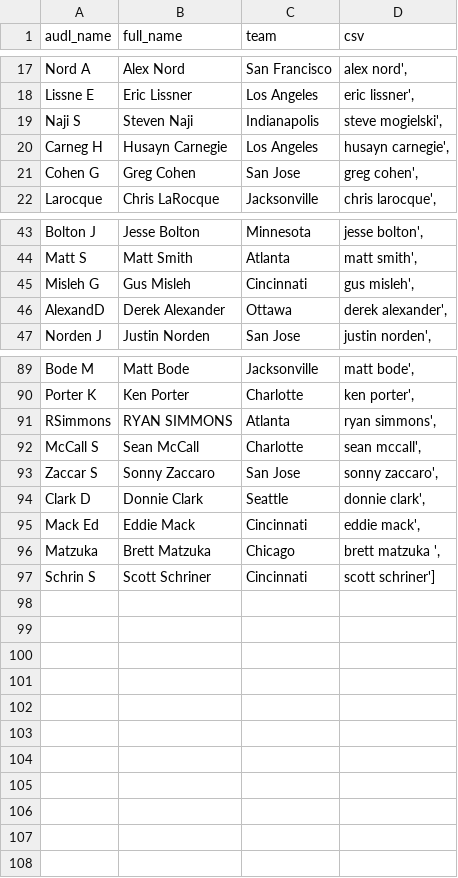
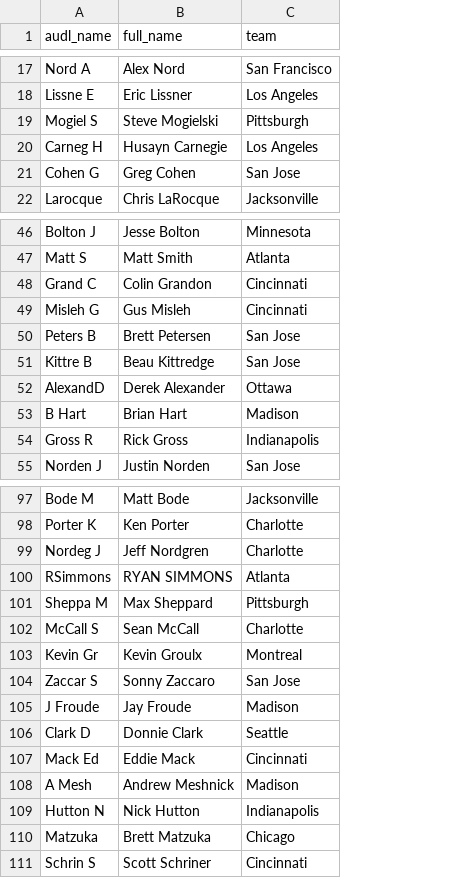
Before and after one commit to karinehsu/cs109-final-project, a CSV file: combined_dict_fixed.csv, drawn as a sheet; only a part is shown, gaps mark what is left out; removed rows and columns are numbered as before the commit, all else as after; the diff covers the shown part only; the diff names each change by its address in the sheet, - before the commit and + after, or states it on an @@ line.

Commit message:
fixed combined again

```diff
--- a/combined_dict_fixed.csv
+++ b/combined_dict_fixed.csv
-column D (csv), rows 17-18: alex nord', | eric lissner',; rows 20-22: husayn carnegie', | greg cohen', | chris larocque',; rows 43-47: jesse bolton', | matt smith', | gus misleh', | derek alexander', | justin norden',; rows 89-97: matt bode', | ken porter', | ryan simmons', | sean mccall', | sonny zaccaro', | donnie clark', | eddie mack', | brett matzuka ', | scott schriner']
-row 19: Naji S | Steven Naji | Indianapolis | steve mogielski',
+row 19: Mogiel S | Steve Mogielski | Pittsburgh
+row 48: Grand C | Colin Grandon | Cincinnati
+row 50: Peters B | Brett Petersen | San Jose
+row 51: Kittre B | Beau Kittredge | San Jose
+row 53: B Hart | Brian Hart | Madison
+row 54: Gross R | Rick Gross | Indianapolis
+row 99: Nordeg J | Jeff Nordgren | Charlotte
+row 101: Sheppa M | Max Sheppard | Pittsburgh
+row 103: Kevin Gr | Kevin Groulx | Montreal
+row 105: J Froude | Jay Froude | Madison
+row 108: A Mesh | Andrew Meshnick | Madison
+row 109: Hutton N | Nick Hutton | Indianapolis
```
Also changed, not shown: 3 added rows elsewhere in this file.
